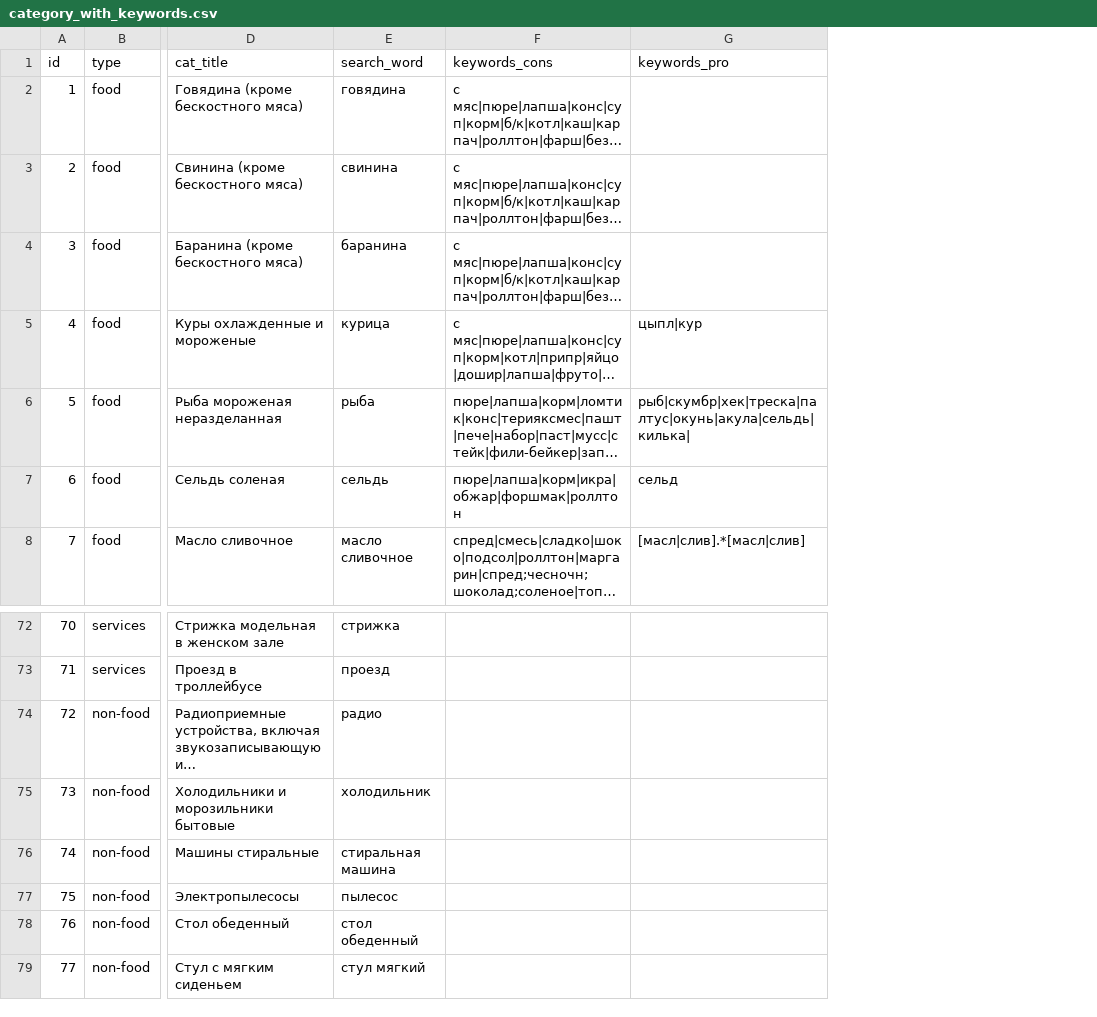
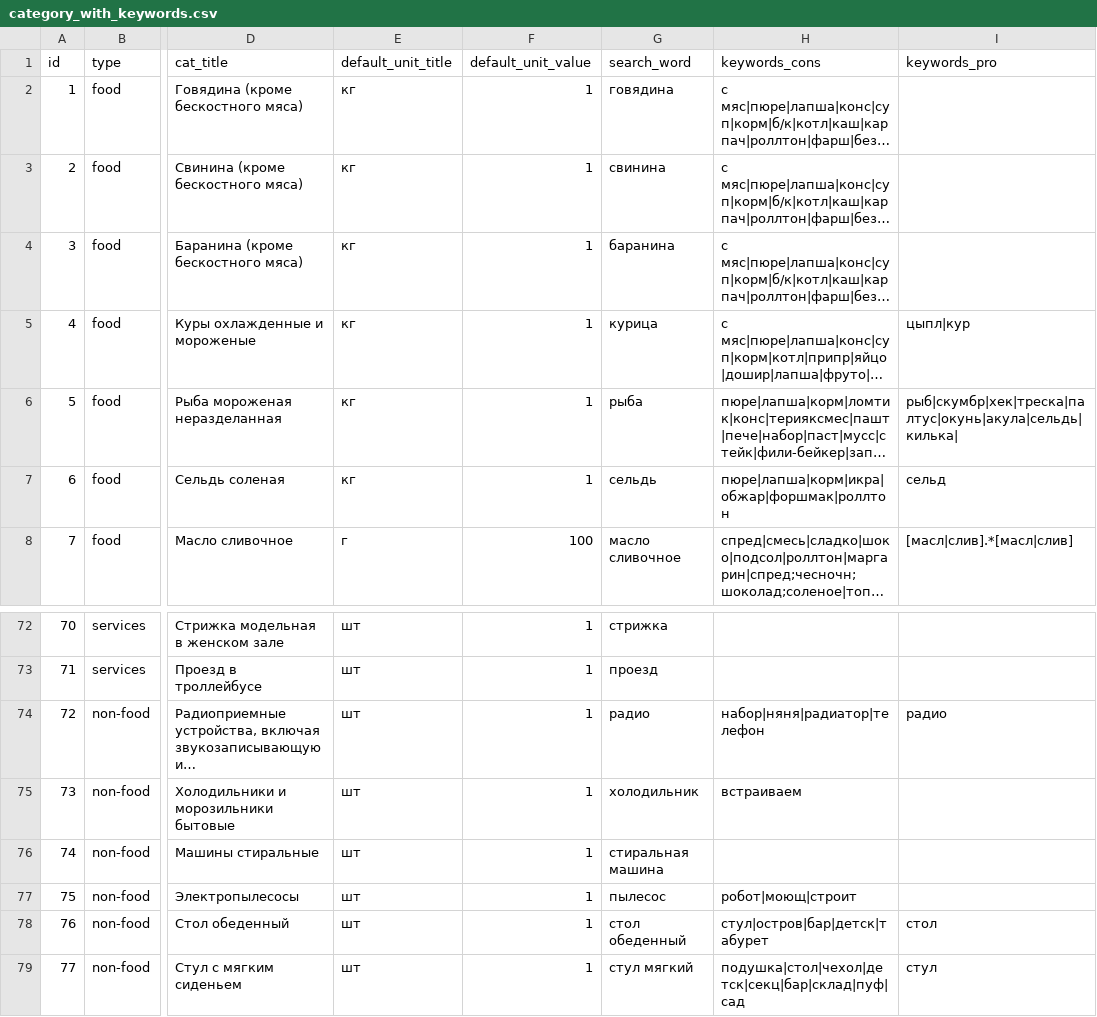
Before and after one commit to yelex/ane_django, a CSV file: parser_app/logic/description/category_with_keywords.csv, drawn as a sheet; only a part is shown, gaps mark what is left out; long unchanged cells end in …; addresses are those after the commit; the diff names each change by its address in the sheet, - before the commit and + after, or states it on an @@ line.

Commit message:
finish parsers, add all regexp

```diff
--- a/parser_app/logic/description/category_with_keywords.csv
+++ b/parser_app/logic/description/category_with_keywords.csv
+column E (default_unit_title), rows 2-8: кг | кг | кг | кг | кг | кг | г; rows 72-79: all шт
+column F (default_unit_value), rows 2-8: 1 | 1 | 1 | 1 | 1 | 1 | 100; rows 72-79: all 1
-H74 (keywords_cons): (empty)
+H74 (keywords_cons): набор|няня|радиатор|телефон
-I74 (keywords_pro): (empty)
+I74 (keywords_pro): радио
-H75 (keywords_cons): (empty)
+H75 (keywords_cons): встраиваем
-H77 (keywords_cons): (empty)
+H77 (keywords_cons): робот|моющ|cтроит
-H78 (keywords_cons): (empty)
+H78 (keywords_cons): стул|остров|бар|детск|табурет
-I78 (keywords_pro): (empty)
+I78 (keywords_pro): стол
-H79 (keywords_cons): (empty)
+H79 (keywords_cons): подушка|стол|чехол|детск|секц|бар|склад|пуф|сад
-I79 (keywords_pro): (empty)
+I79 (keywords_pro): стул
```
Also changed, not shown: 25 other files.
